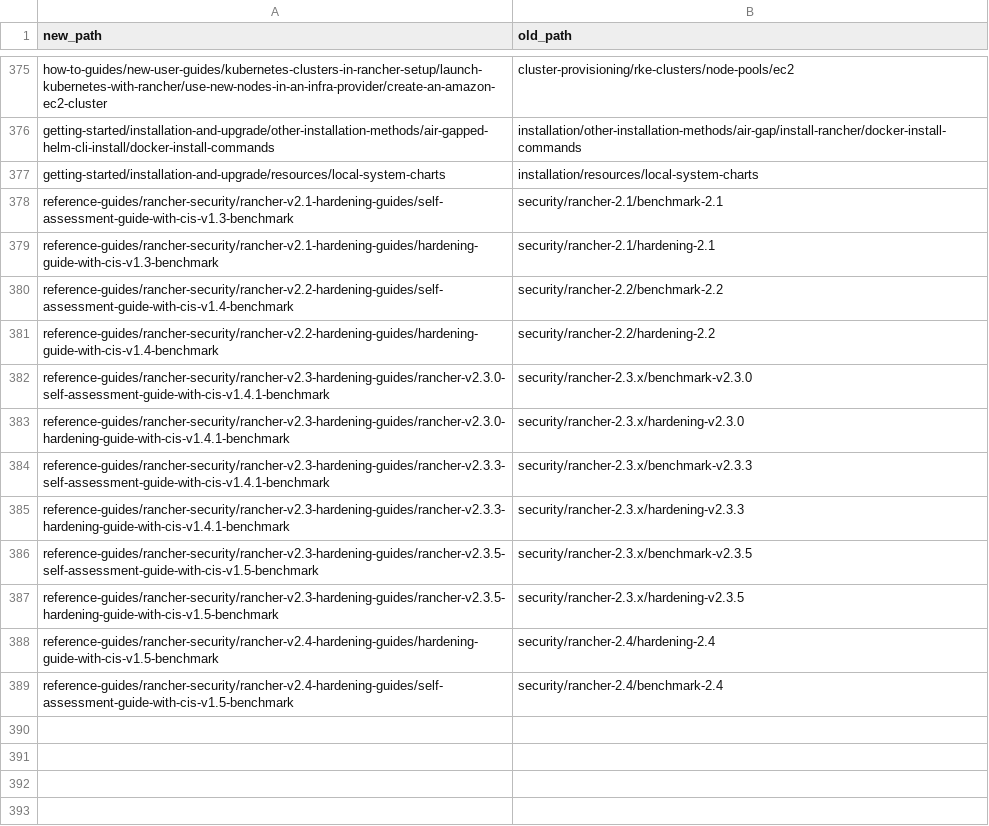
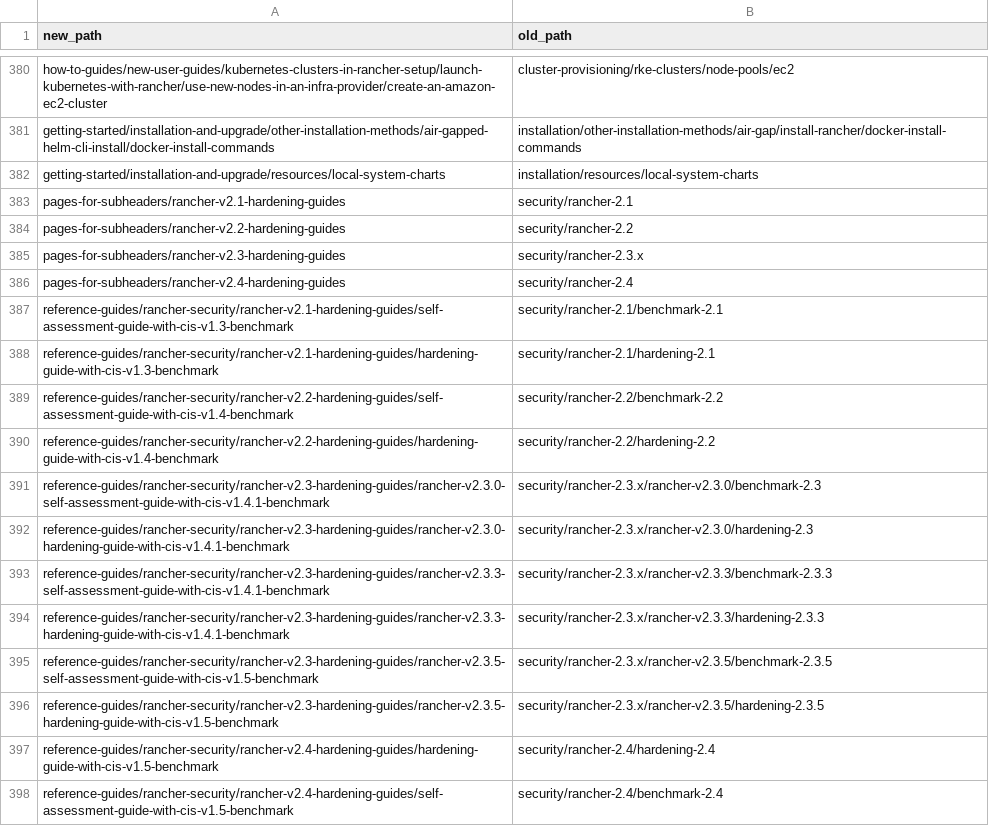
Before and after one commit to btat/rm-migration-helpers, a CSV file: file_mappings_2.0-2.4.csv, drawn as a sheet; only a part is shown, gaps mark what is left out; the diff covers the shown part only.

```diff
--- a/file_mappings_2.0-2.4.csv
+++ b/file_mappings_2.0-2.4.csv
@@ -377,2 +382,6 @@ getting-started/installation-and-upgrade/other-installation-methods/air-gapped-h
 getting-started/installation-and-upgrade/resources/local-system-charts, installation/resources/local-system-charts
+pages-for-subheaders/rancher-v2.1-hardening-guides, security/rancher-2.1
+pages-for-subheaders/rancher-v2.2-hardening-guides, security/rancher-2.2
+pages-for-subheaders/rancher-v2.3-hardening-guides, security/rancher-2.3.x
+pages-for-subheaders/rancher-v2.4-hardening-guides, security/rancher-2.4
 reference-guides/rancher-security/rancher-v2.1-hardening-guides/self-assessment-guide-with-cis-v1.3-benchmark, security/rancher-2.1/benchmark-2.1
@@ -381,8 +390,8 @@ reference-guides/rancher-security/rancher-v2.2-hardening-guides/self-assessment-
 reference-guides/rancher-security/rancher-v2.2-hardening-guides/hardening-guide-with-cis-v1.4-benchmark, security/rancher-2.2/hardening-2.2
-reference-guides/rancher-security/rancher-v2.3-hardening-guides/rancher-v2.3.0-self-assessment-guide-with-cis-v1.4.1-benchmark, security/rancher-2.3.x/benchmark-v2.3.0
-reference-guides/rancher-security/rancher-v2.3-hardening-guides/rancher-v2.3.0-hardening-guide-with-cis-v1.4.1-benchmark, security/rancher-2.3.x/hardening-v2.3.0
-reference-guides/rancher-security/rancher-v2.3-hardening-guides/rancher-v2.3.3-self-assessment-guide-with-cis-v1.4.1-benchmark, security/rancher-2.3.x/benchmark-v2.3.3
-reference-guides/rancher-security/rancher-v2.3-hardening-guides/rancher-v2.3.3-hardening-guide-with-cis-v1.4.1-benchmark, security/rancher-2.3.x/hardening-v2.3.3
-reference-guides/rancher-security/rancher-v2.3-hardening-guides/rancher-v2.3.5-self-assessment-guide-with-cis-v1.5-benchmark, security/rancher-2.3.x/benchmark-v2.3.5
-reference-guides/rancher-security/rancher-v2.3-hardening-guides/rancher-v2.3.5-hardening-guide-with-cis-v1.5-benchmark, security/rancher-2.3.x/hardening-v2.3.5
+reference-guides/rancher-security/rancher-v2.3-hardening-guides/rancher-v2.3.0-self-assessment-guide-with-cis-v1.4.1-benchmark, security/rancher-2.3.x/rancher-v2.3.0/benchmark-2.3
+reference-guides/rancher-security/rancher-v2.3-hardening-guides/rancher-v2.3.0-hardening-guide-with-cis-v1.4.1-benchmark, security/rancher-2.3.x/rancher-v2.3.0/hardening-2.3
+reference-guides/rancher-security/rancher-v2.3-hardening-guides/rancher-v2.3.3-self-assessment-guide-with-cis-v1.4.1-benchmark, security/rancher-2.3.x/rancher-v2.3.3/benchmark-2.3.3
+reference-guides/rancher-security/rancher-v2.3-hardening-guides/rancher-v2.3.3-hardening-guide-with-cis-v1.4.1-benchmark, security/rancher-2.3.x/rancher-v2.3.3/hardening-2.3.3
+reference-guides/rancher-security/rancher-v2.3-hardening-guides/rancher-v2.3.5-self-assessment-guide-with-cis-v1.5-benchmark, security/rancher-2.3.x/rancher-v2.3.5/benchmark-2.3.5
+reference-guides/rancher-security/rancher-v2.3-hardening-guides/rancher-v2.3.5-hardening-guide-with-cis-v1.5-benchmark, security/rancher-2.3.x/rancher-v2.3.5/hardening-2.3.5
 reference-guides/rancher-security/rancher-v2.4-hardening-guides/hardening-guide-with-cis-v1.5-benchmark, security/rancher-2.4/hardening-2.4
```
Also changed, not shown: 15 added rows, 10 removed rows and 1 edited cell elsewhere in this file.
